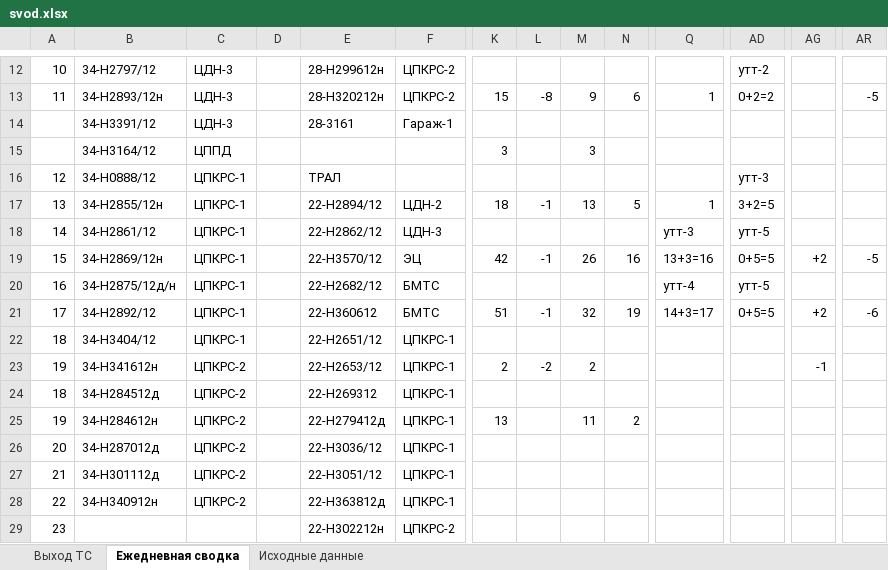
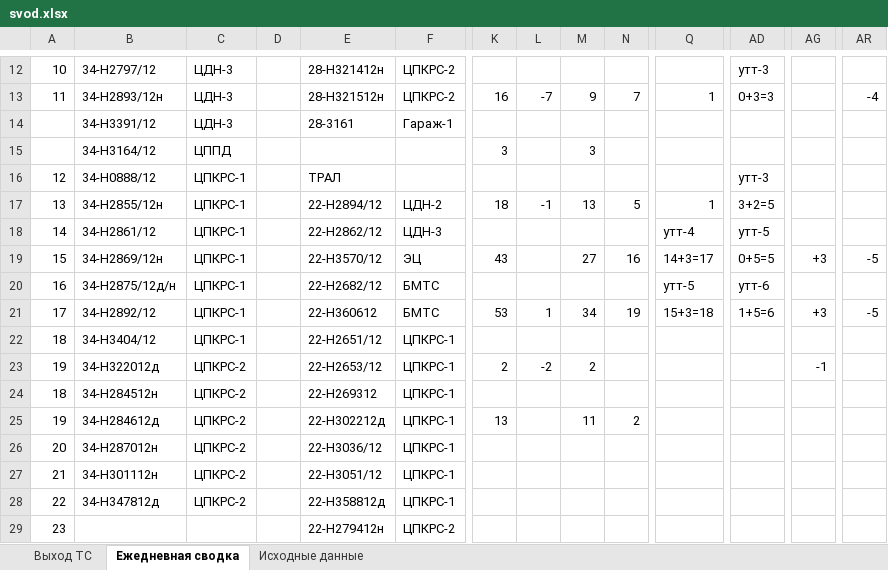
Before and after one commit to aura2889/summary, an Excel workbook: archive/2026-11-01/svod.xlsx, sheet Ежедневная сводка, drawn as a sheet; only a part is shown, gaps mark what is left out; values as stored, in another font and other column widths than the file's, no cell formats; the diff covers the shown part only; the diff names each change by its address in the sheet, - before the commit and + after, or states it on an @@ line.

```diff
--- a/archive/2026-11-01/svod.xlsx (sheet Ежедневная сводка)
+++ b/archive/2026-11-01/svod.xlsx (sheet Ежедневная сводка)
-E12: 28-H299612н
+E12: 28-H321412н
-AD12: утт-2
+AD12: утт-3
-E13: 28-H320212н
+E13: 28-Н321512н
-K13: 15
+K13: 16
-L13: -8
+L13: -7
-N13: 6
+N13: 7
-AD13: 0+2=2
+AD13: 0+3=3
-AR13: -5
+AR13: -4
-Q18: утт-3
+Q18: утт-4
-K19: 42
+K19: 43
-L19: -1
+L19: (empty)
-M19: 26
+M19: 27
-Q19: 13+3=16
+Q19: 14+3=17
-AG19: +2
+AG19: +3
-Q20: утт-4
+Q20: утт-5
-AD20: утт-5
+AD20: утт-6
-K21: 51
+K21: 53
-L21: -1
+L21: 1
-M21: 32
+M21: 34
-Q21: 14+3=17
+Q21: 15+3=18
-AD21: 0+5=5
+AD21: 1+5=6
-AG21: +2
+AG21: +3
-AR21: -6
+AR21: -5
-B23: 34-H341612н
+B23: 34-H322012д
-B24: 34-Н284512д
+B24: 34-Н284512н
-B25: 34-Н284612н
+B25: 34-Н284612д
-E25: 22-H279412д
+E25: 22-H302212д
-B26: 34-Н287012д
+B26: 34-Н287012н
-B27: 34-Н301112д
+B27: 34-Н301112н
-B28: 34-Н340912н
+B28: 34-Н347812д
-E28: 22-Н363812д
+E28: 22-H358812д
-E29: 22-H302212н
+E29: 22-H279412н
```
Also changed, not shown: 236 edited cells elsewhere in this sheet, sheet Исходные данные, sheet Выход ТС, cell formats, formulas that keep their value, raw/D7.xlsx, 5 other files.
